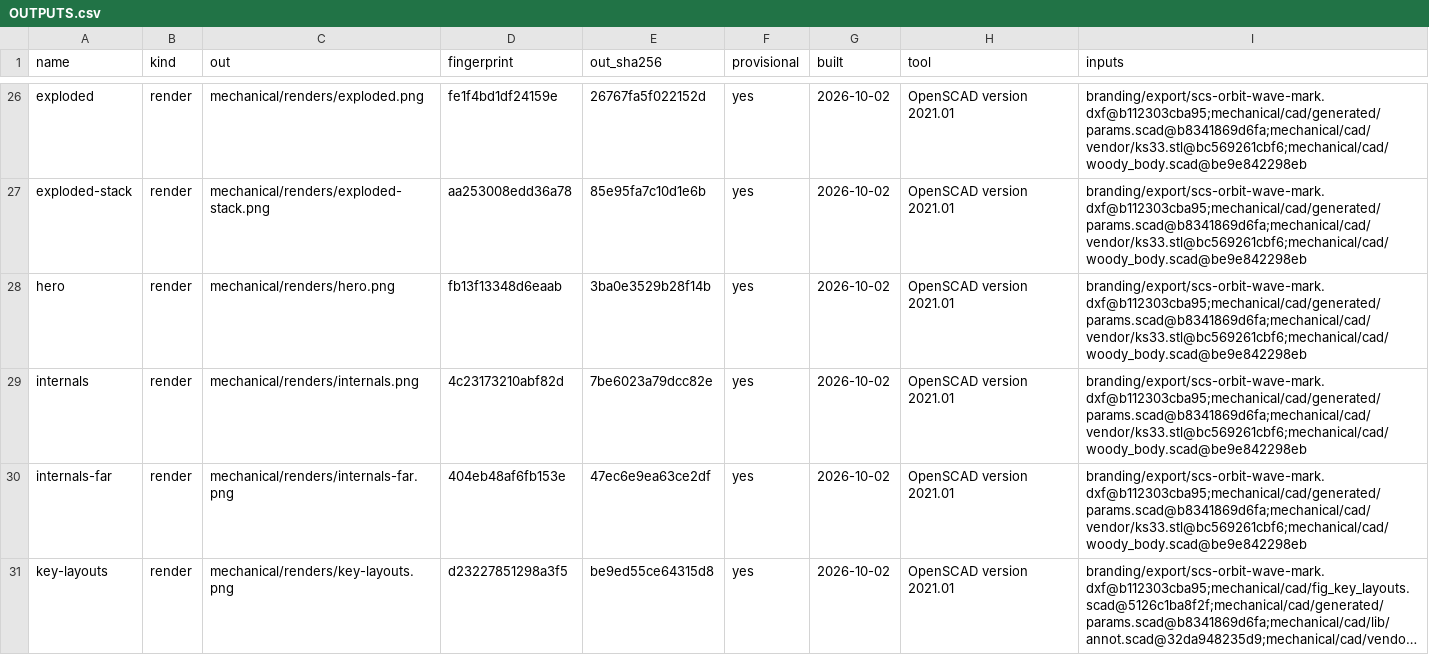
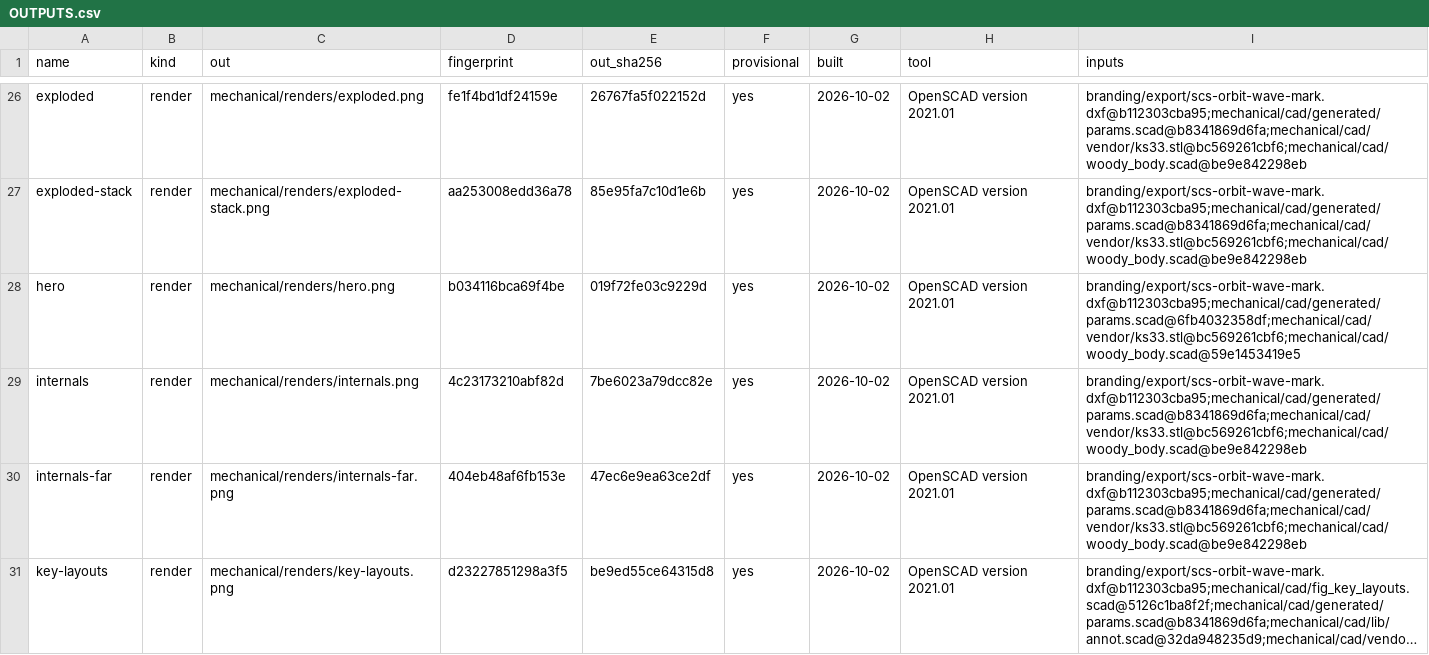
Before and after one commit to jeffmhopkins/Woody, a CSV file: mechanical/OUTPUTS.csv, drawn as a sheet; only a part is shown, gaps mark what is left out; long unchanged cells end in ….

```diff
--- a/mechanical/OUTPUTS.csv
+++ b/mechanical/OUTPUTS.csv
@@ -27,3 +27,3 @@ exploded,render,mechanical/renders/exploded.png,fe1f4bd1df24159e,26767fa5f022152
 exploded-stack,render,mechanical/renders/exploded-stack.png,aa253008edd36a78,85e95fa7c10d1e6b,yes,2026-10-02,OpenSCAD version 2021.01,branding/export/scs-orbit-wave-mark.dxf@b112303cba95;mechanical/cad/generated/params.scad@b8341869d6fa;mechanical/cad/vendor/ks33.stl@bc569261cbf6;mechanical/cad/woody_body.scad@be9e842298eb
-hero,render,mechanical/renders/hero.png,fb13f13348d6eaab,3ba0e3529b28f14b,yes,2026-10-02,OpenSCAD version 2021.01,branding/export/scs-orbit-wave-mark.dxf@b112303cba95;mechanical/cad/generated/params.scad@b8341869d6fa;mechanical/cad/vendor/ks33.stl@bc569261cbf6;mechanical/cad/woody_body.scad@be9e842298eb
+hero,render,mechanical/renders/hero.png,b034116bca69f4be,019f72fe03c9229d,yes,2026-10-02,OpenSCAD version 2021.01,branding/export/scs-orbit-wave-mark.dxf@b112303cba95;mechanical/cad/generated/params.scad@6fb4032358df;mechanical/cad/vendor/ks33.stl@bc569261cbf6;mechanical/cad/woody_body.scad@59e1453419e5
 internals,render,mechanical/renders/internals.png,4c23173210abf82d,7be6023a79dcc82e,yes,2026-10-02,OpenSCAD version 2021.01,branding/export/scs-orbit-wave-mark.dxf@b112303cba95;mechanical/cad/generated/params.scad@b8341869d6fa;mechanical/cad/vendor/ks33.stl@bc569261cbf6;mechanical/cad/woody_body.scad@be9e842298eb
```
Also changed, not shown: 1 other file.
